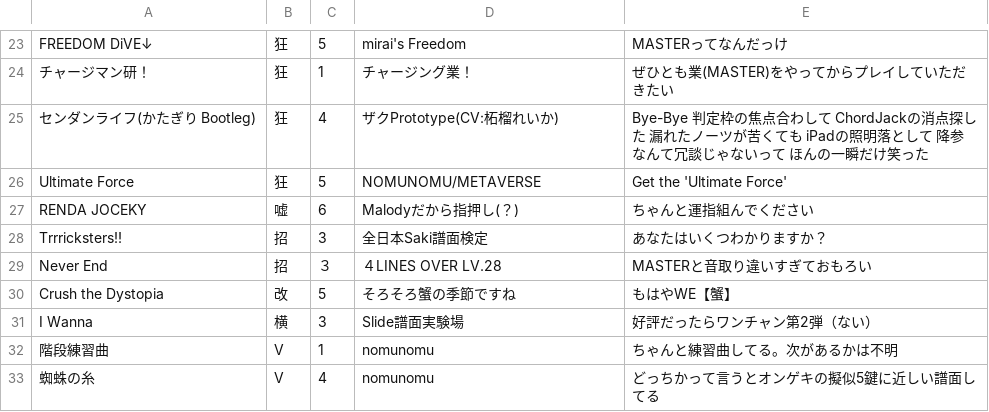
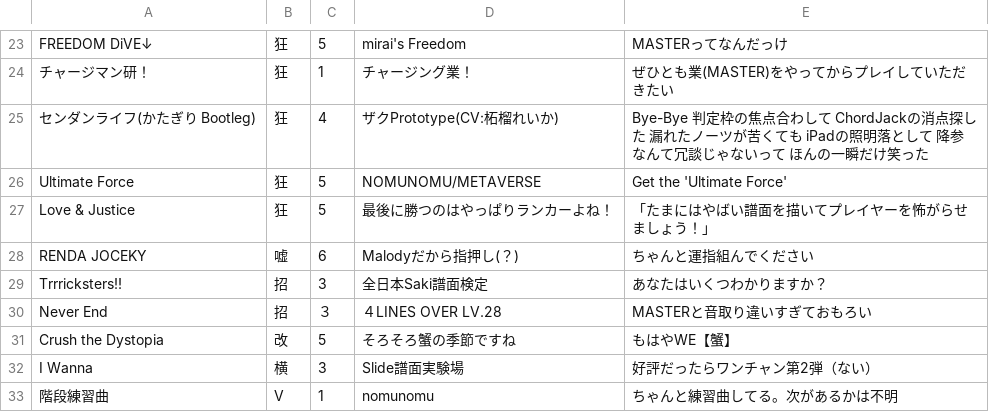
Before and after one commit to Onigiri1360/MalodyRandomBot, a CSV file: MalodySongs_WE.csv, drawn as a sheet; only a part is shown, gaps mark what is left out; the shorter side is filled out with more unchanged rows.

Commit message:
Update MalodySongs_WE.csv

```diff
--- a/MalodySongs_WE.csv
+++ b/MalodySongs_WE.csv
@@ -26,2 +26,3 @@ FREEDOM DiVE↓,狂,5,mirai's Freedom,MASTERってなんだっけ
 "Ultimate Force",狂,5,"NOMUNOMU/METAVERSE","Get the 'Ultimate Force'"
+Love & Justice,狂,5,最後に勝つのはやっぱりランカーよね！,「たまにはやばい譜面を描いてプレイヤーを怖がらせましょう！」
 RENDA JOCEKY,嘘,6,Malodyだから指押し(？),ちゃんと運指組んでください
```
